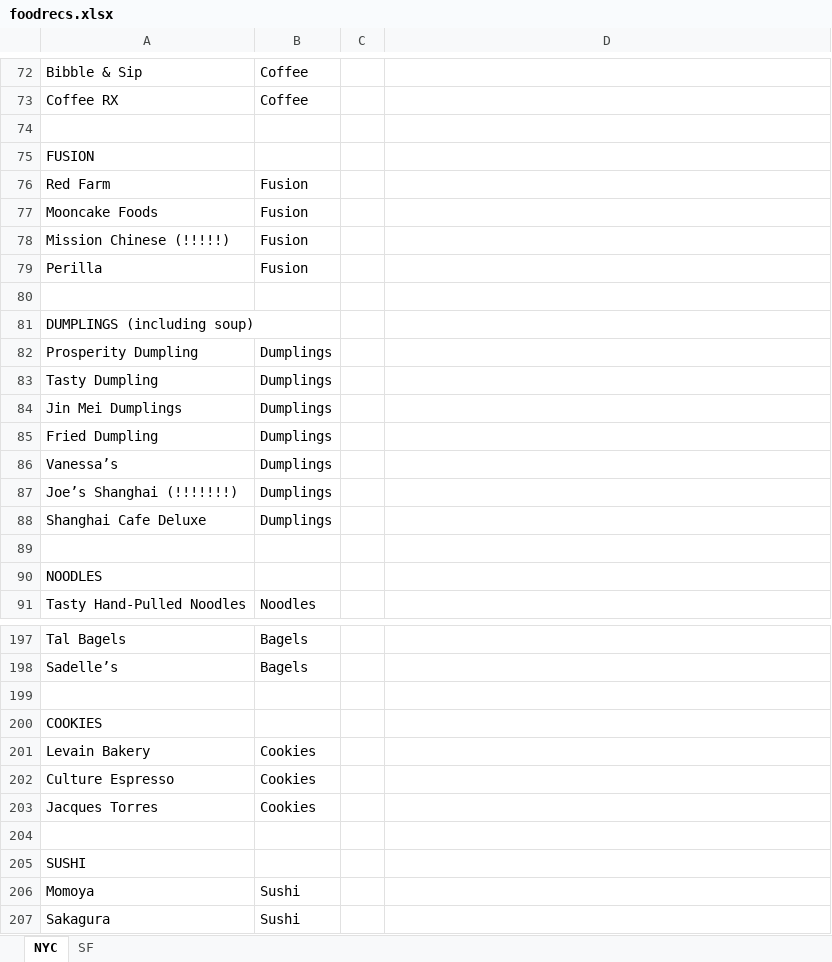
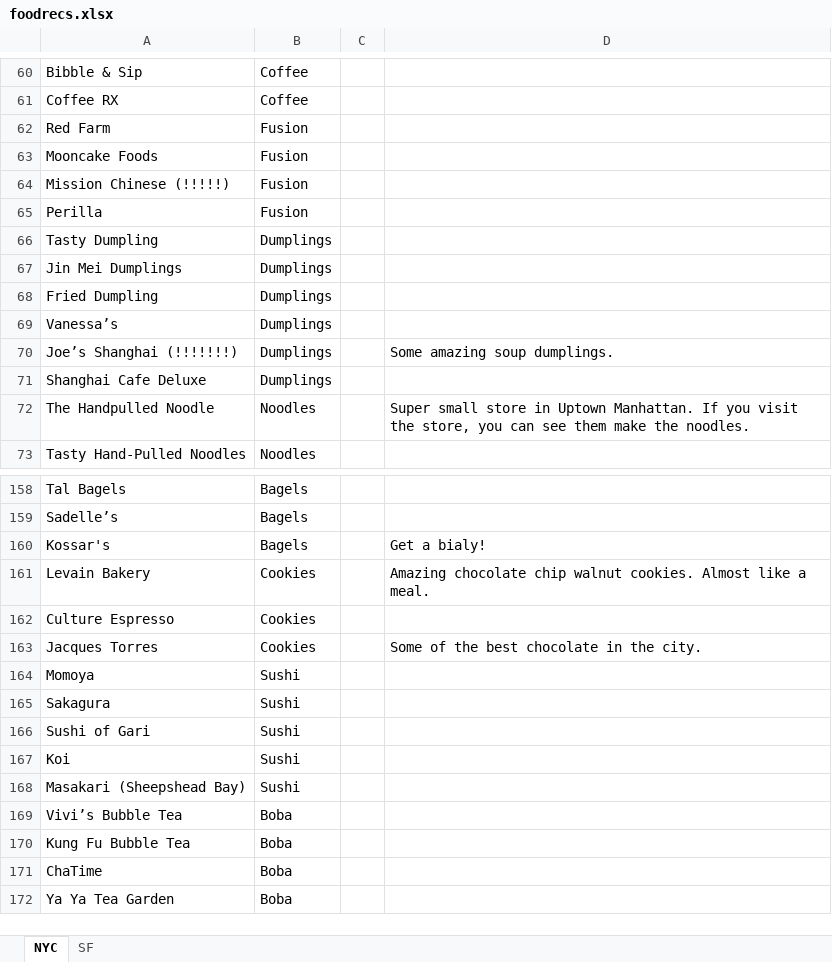
Before and after one commit to themostimportantsiteinhistory/themostimportantsiteinhistory.github.io, an Excel workbook: _site/foodrecs.xlsx, sheet NYC, drawn as a sheet; only a part is shown, gaps mark what is left out; the shorter side is filled out with more unchanged rows; values as stored, in another font and other column widths than the file's, no cell formats; removed rows and columns are numbered as before the commit, all else as after; the diff covers the shown part only; the diff names each change by its address in the sheet, - before the commit and + after, or states it on an @@ line.

```diff
--- a/_site/foodrecs.xlsx (sheet NYC)
+++ b/_site/foodrecs.xlsx (sheet NYC)
-row 74: (empty)
-row 75: FUSION
-row 80: (empty)
-row 81: DUMPLINGS (including soup)
-row 82: Prosperity Dumpling | Dumplings
-D70: (empty)
+D70: Some amazing soup dumplings.
-row 72: (empty)
+row 72: The Handpulled Noodle | Noodles |  | Super small store in Uptown Manhattan. If you visit the store, you can see them make the noodles.
-row 90: NOODLES
-row 160: (empty)
+row 160: Kossar's | Bagels |  | Get a bialy!
-row 200: COOKIES
-D161: (empty)
+D161: Amazing chocolate chip walnut cookies. Almost like a meal.
-D163: (empty)
+D163: Some of the best chocolate in the city.
-row 204: (empty)
-row 205: SUSHI
```
Also changed, not shown: 8 added rows, 46 removed rows and 14 edited cells elsewhere in this sheet, sheet SF, cell formats, foodrecs.xlsx, 53 other files.
